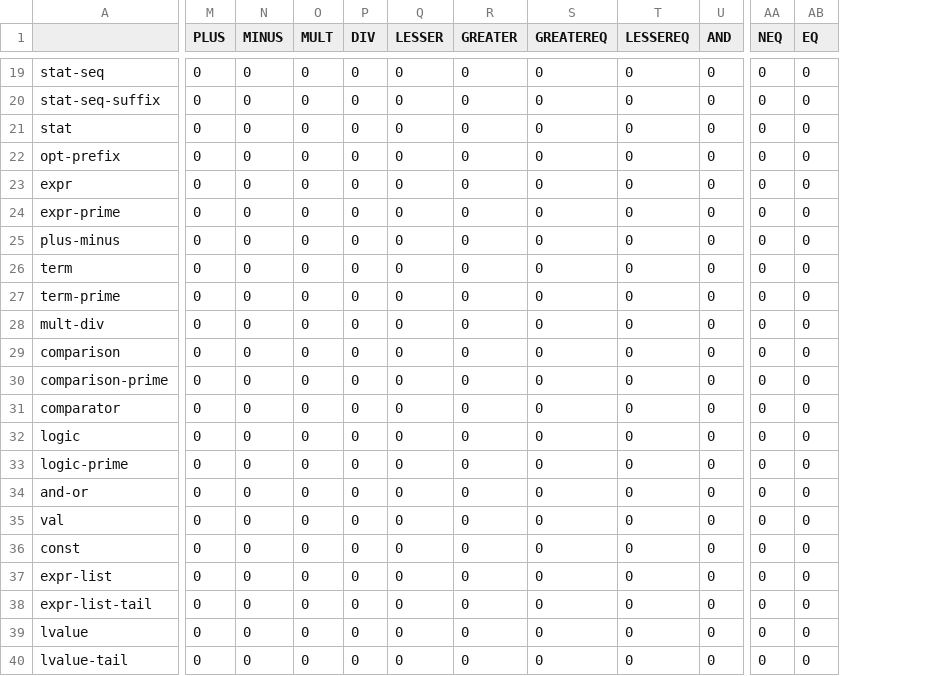
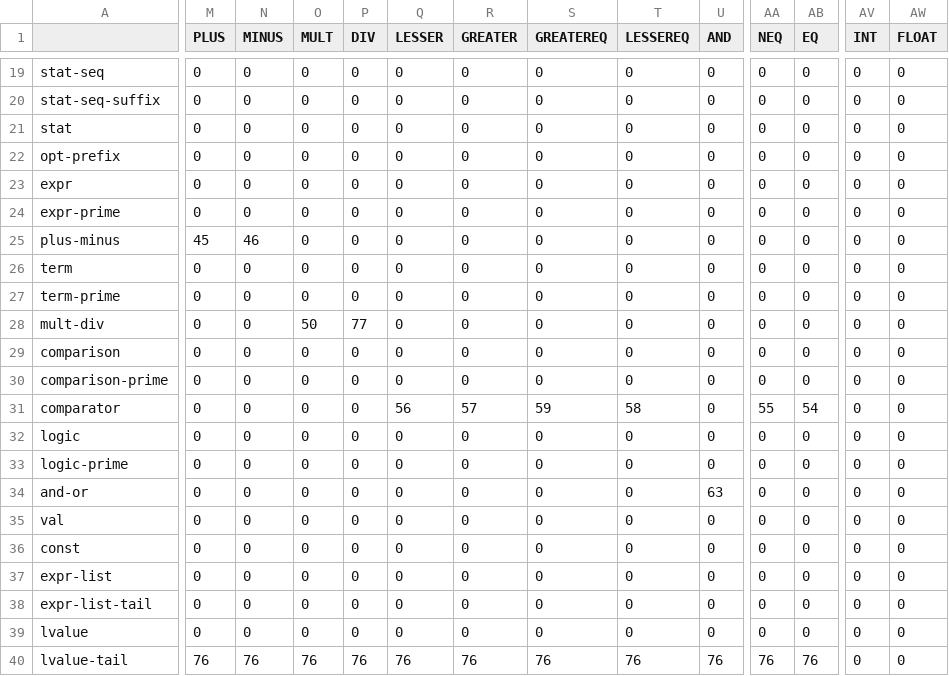
Before and after one commit to patrickec246/CompilersProject2, a CSV file: src/parsetable.csv, drawn as a sheet; only a part is shown, gaps mark what is left out; removed rows and columns are numbered as before the commit, all else as after; rows hold the shown columns only; the diff covers the shown part only; the diff names each change by its address in the sheet, - before the commit and + after, or states it on an @@ line.

Commit message:
added parse table as .csv

```diff
--- a/src/parsetable.csv
+++ b/src/parsetable.csv
+column AV (INT), rows 19-39: all 0
+column AW (FLOAT), rows 19-39: all 0
-M25 (PLUS): 0
+M25 (PLUS): 45
-N25 (MINUS): 0
+N25 (MINUS): 46
-O28 (MULT): 0
+O28 (MULT): 50
-P28 (DIV): 0
+P28 (DIV): 77
-Q31 (LESSER): 0
+Q31 (LESSER): 56
-R31 (GREATER): 0
+R31 (GREATER): 57
-S31 (GREATEREQ): 0
+S31 (GREATEREQ): 59
-T31 (LESSEREQ): 0
+T31 (LESSEREQ): 58
-AA31 (NEQ): 0
+AA31 (NEQ): 55
-AB31 (EQ): 0
+AB31 (EQ): 54
-U34 (AND): 0
+U34 (AND): 63
-row 40: lvalue-tail | 0 | 0 | 0 | 0 | 0 | 0 | 0 | 0 | 0 | 0 | 0
+row 40: lvalue-tail | 76 | 76 | 76 | 76 | 76 | 76 | 76 | 76 | 76 | 76 | 76 | 0 | 0
```
Also changed, not shown: 36 edited cells elsewhere in this file, 1 other file.
